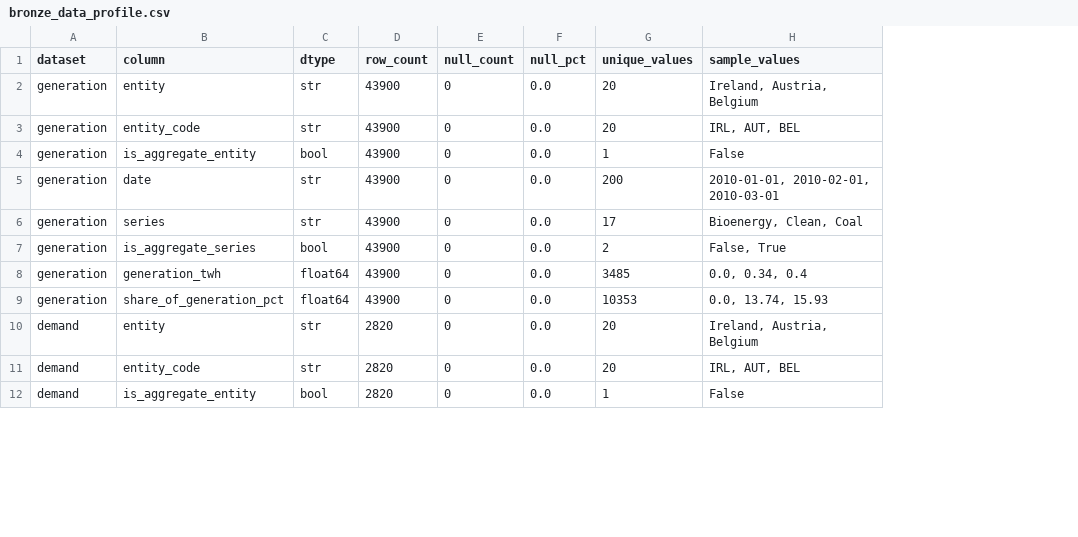
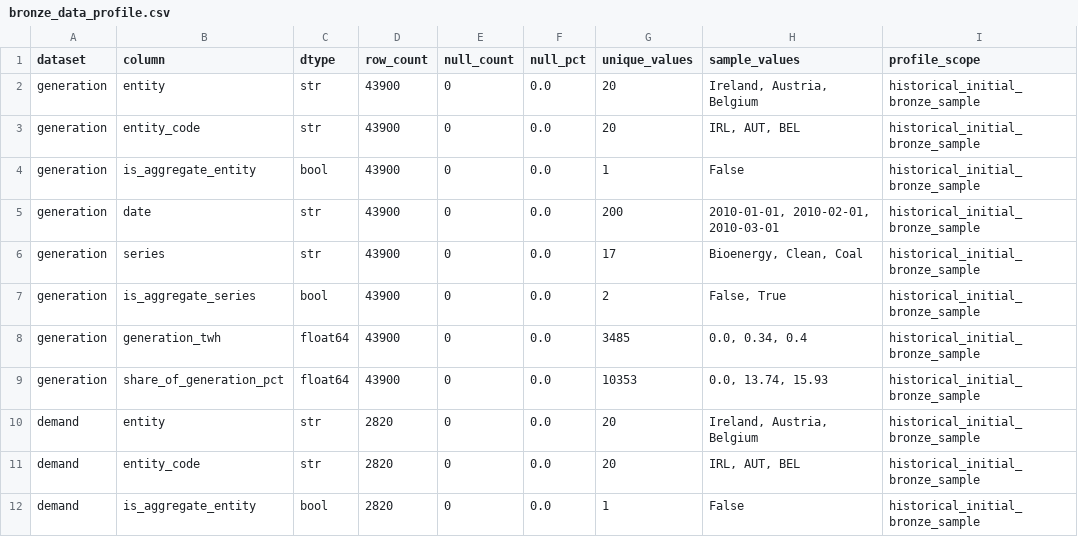
Before and after one commit to georgeballa7/EuropeanEnergyDataAnalytics, a CSV file: docs/data_dictionary/bronze_data_profile.csv, drawn as a sheet; only a part is shown; the diff names each change by its address in the sheet, - before the commit and + after, or states it on an @@ line.

Commit message:
docs: align docs/data_dictionary/bronze_data_profile.csv with current energy pipeline scope

```diff
--- a/docs/data_dictionary/bronze_data_profile.csv
+++ b/docs/data_dictionary/bronze_data_profile.csv
+column I (profile_scope), rows 2-12: all historical_initial_bronze_sample
```
